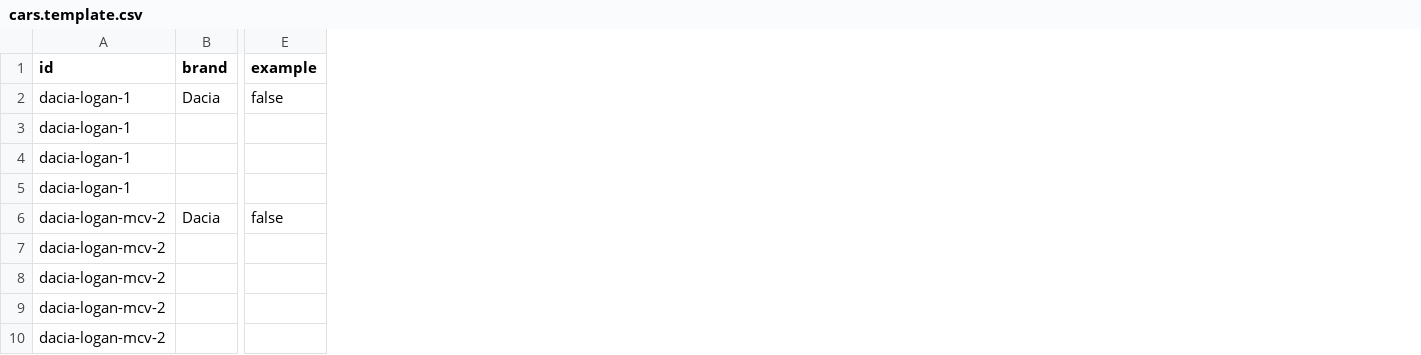
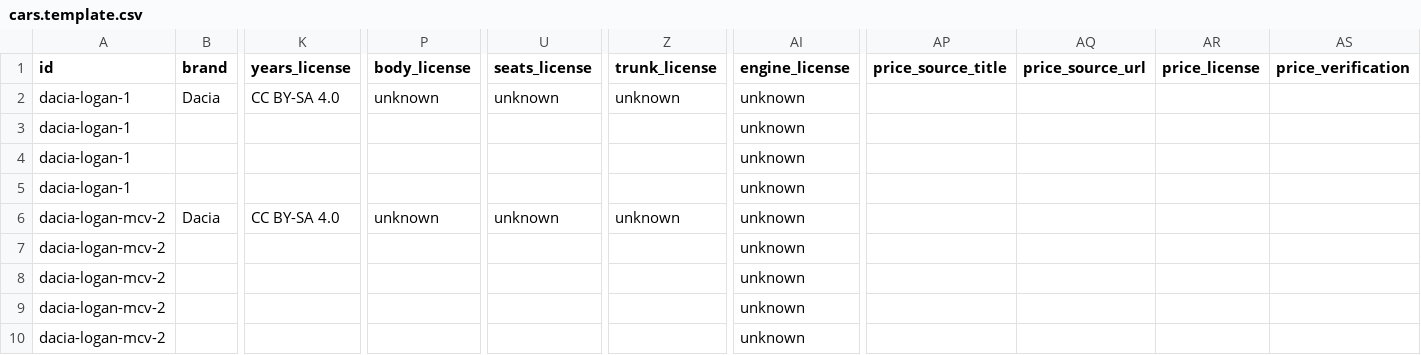
Before and after one commit to ManolacheIoan/used-car-advisor, a CSV file: data/cars.template.csv, drawn as a sheet; only a part is shown, gaps mark what is left out; removed rows and columns are numbered as before the commit, all else as after; the diff names each change by its address in the sheet, - before the commit and + after, or states it on an @@ line.

Commit message:
Add DATA_MODE=demo|public with separate catalogs, provenance (source, date, license, verified, is_demo) on every row and price, deterministic synthetic demo data, DEMO banner and noindex
Public catalog now holds only complete, verified, licensed rows (currently none: ADAC licence unconfirmed).
E2E runs on the demo build (out-demo), never deployed.

```diff
--- a/data/cars.template.csv
+++ b/data/cars.template.csv
-column E (example), rows 2-6: false |  |  |  | false
+column K (years_license), rows 2-6: CC BY-SA 4.0 |  |  |  | CC BY-SA 4.0
+column P (body_license), rows 2-6: unknown |  |  |  | unknown
+column U (seats_license), rows 2-6: unknown |  |  |  | unknown
+column Z (trunk_license), rows 2-6: unknown |  |  |  | unknown
+column AI (engine_license), rows 2-10: all unknown
+column AP (price_source_title), empty
+column AQ (price_source_url), empty
+column AR (price_license), empty
+column AS (price_verification), empty
```
Also changed, not shown: 43 other files.
